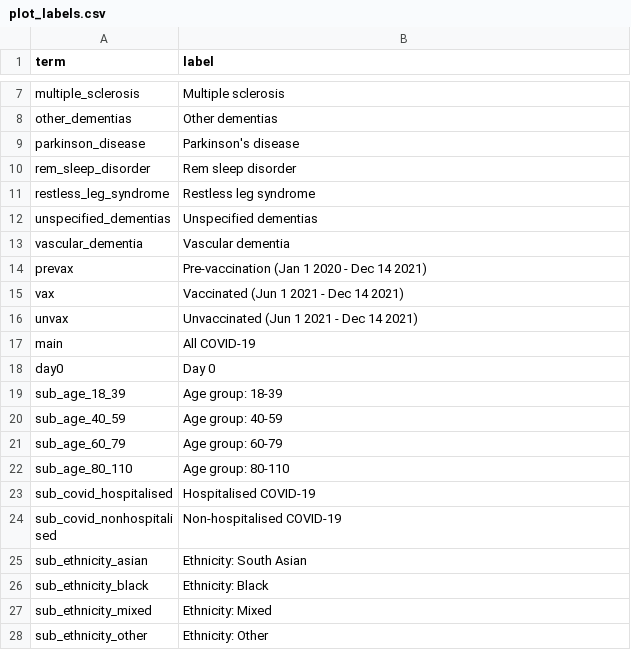
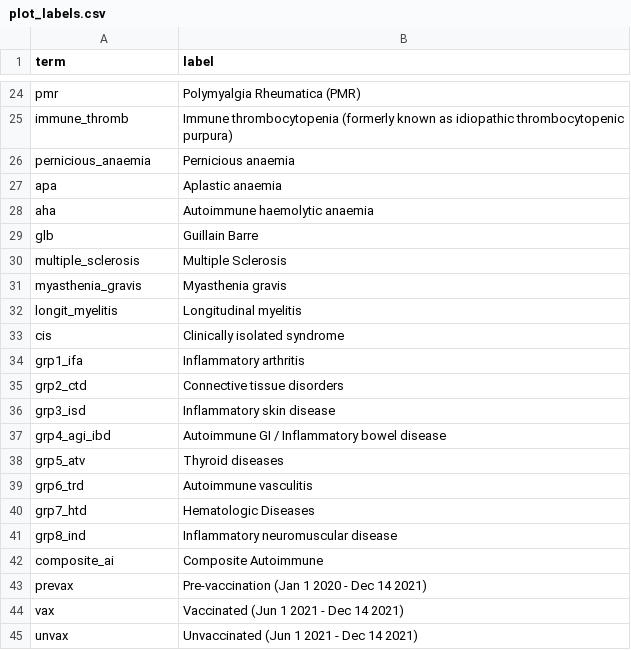
Before and after one commit to opensafely/post-covid-autoimmune, a CSV file: lib/plot_labels.csv, drawn as a sheet; only a part is shown, gaps mark what is left out; the shorter side is filled out with more unchanged rows; removed rows and columns are numbered as before the commit, all else as after; the diff covers the shown part only; the diff names each change by its address in the sheet, - before the commit and + after, or states it on an @@ line.

Commit message:
Plot labels
Updated plot_labels file.

```diff
--- a/lib/plot_labels.csv
+++ b/lib/plot_labels.csv
+row 24: pmr | Polymyalgia Rheumatica (PMR)
+row 25: immune_thromb | Immune thrombocytopenia (formerly known as idiopathic thrombocytopenic purpura)
+row 26: pernicious_anaemia | Pernicious anaemia
+row 27: apa | Aplastic anaemia
+row 28: aha | Autoimmune haemolytic anaemia
+row 29: glb | Guillain Barre
-B30 (label): Multiple sclerosis
+B30 (label): Multiple Sclerosis
-row 8: other_dementias | Other dementias
-row 9: parkinson_disease | Parkinson's disease
-row 10: rem_sleep_disorder | Rem sleep disorder
-row 11: restless_leg_syndrome | Restless leg syndrome
-row 12: unspecified_dementias | Unspecified dementias
-row 13: vascular_dementia | Vascular dementia
+row 31: myasthenia_gravis | Myasthenia gravis
+row 32: longit_myelitis | Longitudinal myelitis
+row 33: cis | Clinically isolated syndrome
+row 34: grp1_ifa | Inflammatory arthritis
+row 35: grp2_ctd | Connective tissue disorders
+row 36: grp3_isd | Inflammatory skin disease
+row 37: grp4_agi_ibd | Autoimmune GI / Inflammatory bowel disease
+row 38: grp5_atv | Thyroid diseases
+row 39: grp6_trd | Autoimmune vasculitis
+row 40: grp7_htd | Hematologic Diseases
+row 41: grp8_ind | Inflammatory neuromuscular disease
+row 42: composite_ai | Composite Autoimmune
```
Also changed, not shown: 22 added rows and 5 removed rows elsewhere in this file.
